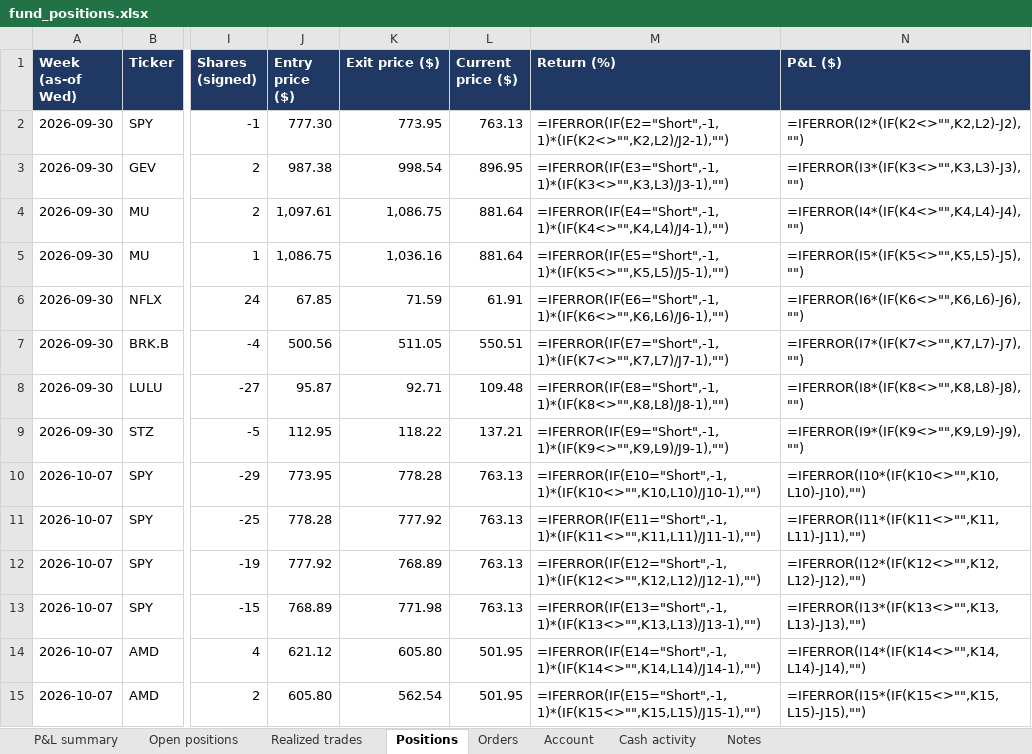
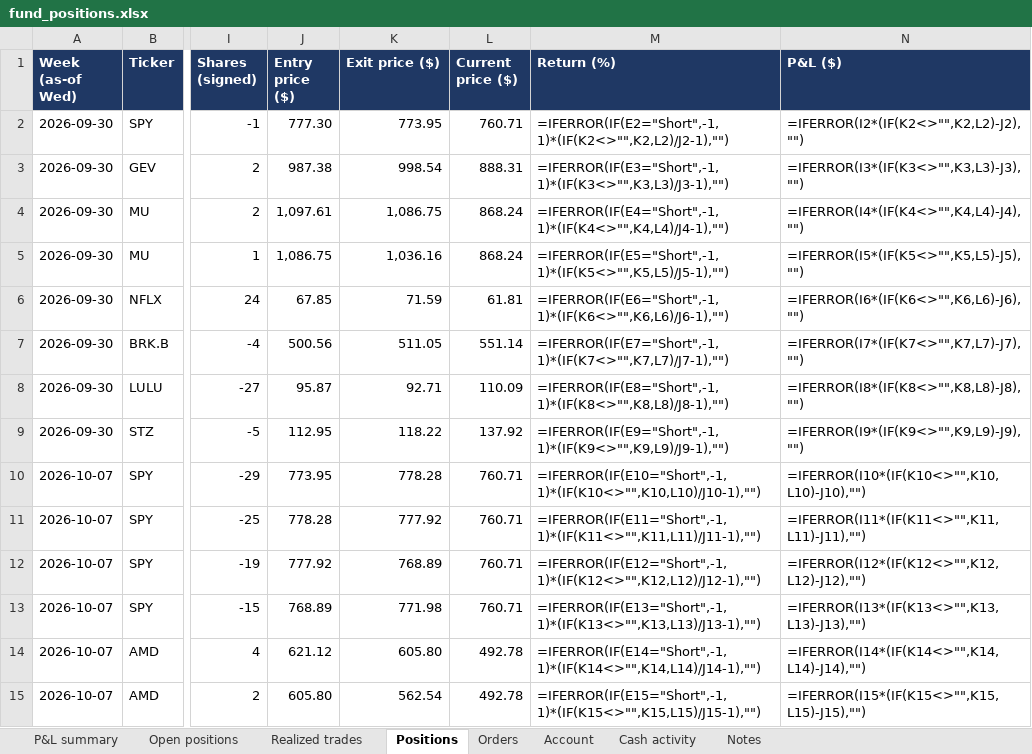
Before and after one commit to andreaskoul/test_trading_agent, an Excel workbook: fund_state/live/ledger/fund_positions.xlsx, sheet Positions, drawn as a sheet; only a part is shown, gaps mark what is left out; values as stored, in another font and other column widths than the file's, no borders; formulas without a stored value are shown as written; the diff covers the shown part only; the diff names each change by its address in the sheet, - before the commit and + after, or states it on an @@ line.

```diff
--- a/fund_state/live/ledger/fund_positions.xlsx (sheet Positions)
+++ b/fund_state/live/ledger/fund_positions.xlsx (sheet Positions)
-L2 (Current price ($)): 763.13
+L2 (Current price ($)): 760.71
-L3 (Current price ($)): 896.95
+L3 (Current price ($)): 888.31
-L4:L5 (Current price ($)): 881.64
+L4:L5 (Current price ($)): 868.24
-L6 (Current price ($)): 61.91
+L6 (Current price ($)): 61.81
-L7 (Current price ($)): 550.51
+L7 (Current price ($)): 551.14
-L8 (Current price ($)): 109.48
+L8 (Current price ($)): 110.09
-L9 (Current price ($)): 137.21
+L9 (Current price ($)): 137.92
-L10:L13 (Current price ($)): 763.13
+L10:L13 (Current price ($)): 760.71
-L14:L15 (Current price ($)): 501.95
+L14:L15 (Current price ($)): 492.78
```
Also changed, not shown: 88 edited cells elsewhere in this sheet, sheet Open positions, sheet P&L summary, 2 other files.
